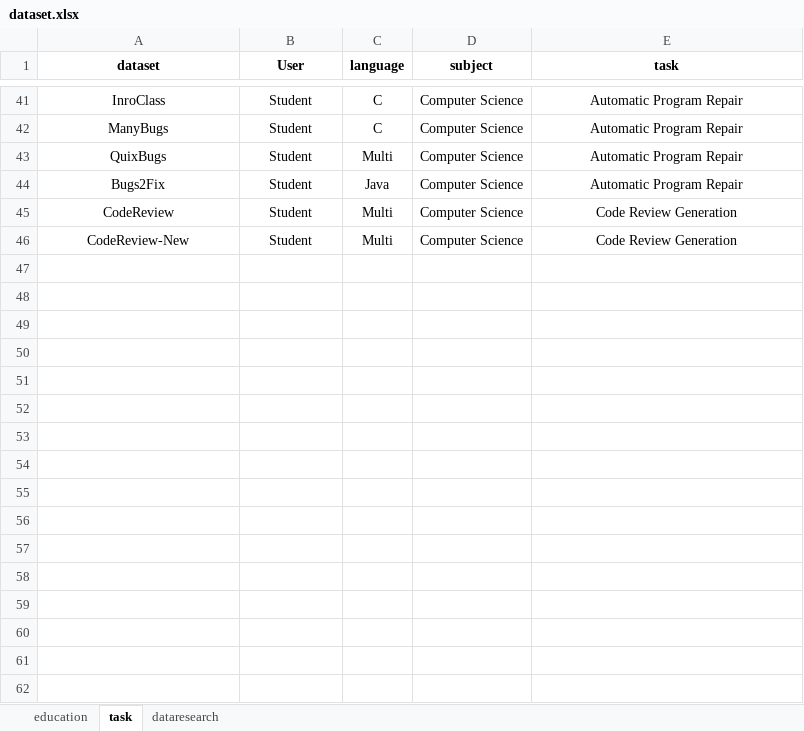
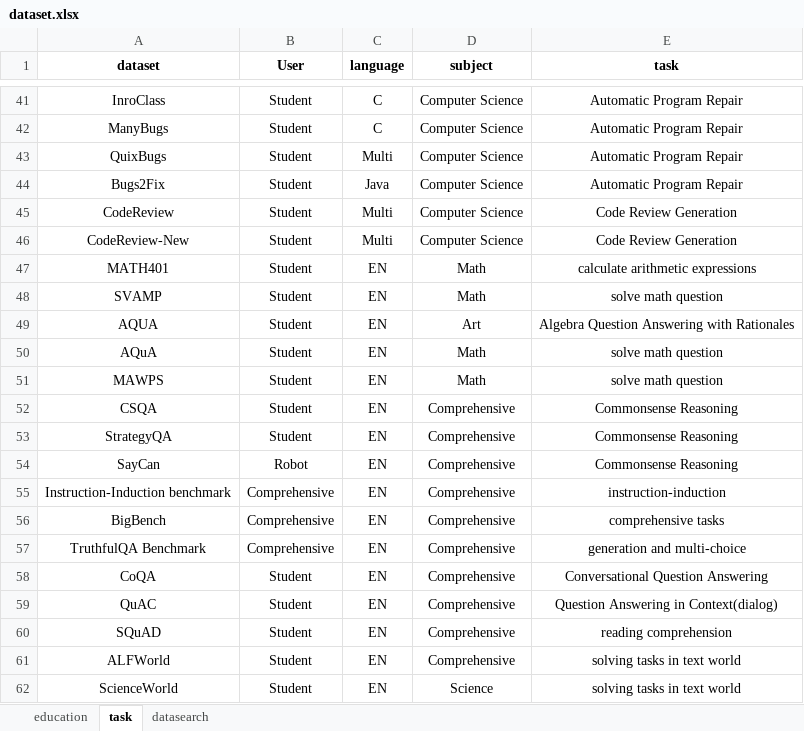
Before and after one commit to QHX-BNU/master, an Excel workbook: dataset.xlsx, sheet task, drawn as a sheet; only a part is shown, gaps mark what is left out; values as stored, in another font and other column widths than the file's, no borders; the diff names each change by its address in the sheet, - before the commit and + after, or states it on an @@ line.

Commit message:
Add files via upload

```diff
--- a/dataset.xlsx (sheet task)
+++ b/dataset.xlsx (sheet task)
-sheet tab: dataresearch
+sheet tab: datasearch
+row 47: MATH401 | Student | EN | Math | calculate arithmetic expressions
+row 48: SVAMP | Student | EN | Math | solve math question
+row 49: AQUA | Student | EN | Art | Algebra Question Answering with Rationales
+row 50: AQuA | Student | EN | Math | solve math question
+row 51: MAWPS | Student | EN | Math | solve math question
+row 52: CSQA | Student | EN | Comprehensive | Commonsense Reasoning
+row 53: StrategyQA | Student | EN | Comprehensive | Commonsense Reasoning
+row 54: SayCan | Robot | EN | Comprehensive | Commonsense Reasoning
+row 55: Instruction-Induction benchmark | Comprehensive | EN | Comprehensive | instruction-induction
+row 56: BigBench | Comprehensive | EN | Comprehensive | comprehensive tasks
+row 57: TruthfulQA Benchmark | Comprehensive | EN | Comprehensive | generation and multi-choice
+row 58: CoQA | Student | EN | Comprehensive | Conversational Question Answering
+row 59: QuAC | Student | EN | Comprehensive | Question Answering in Context(dialog)
+row 60: SQuAD | Student | EN | Comprehensive | reading comprehension
+row 61: ALFWorld | Student | EN | Comprehensive | solving tasks in text world
+row 62: ScienceWorld | Student | EN | Science | solving tasks in text world
```
Also changed, not shown: sheet datasearch.
